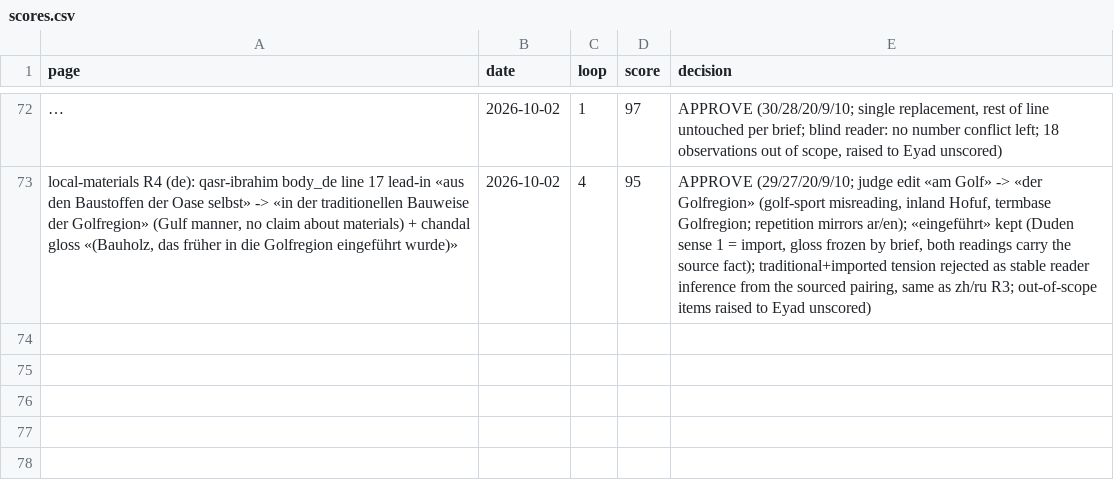
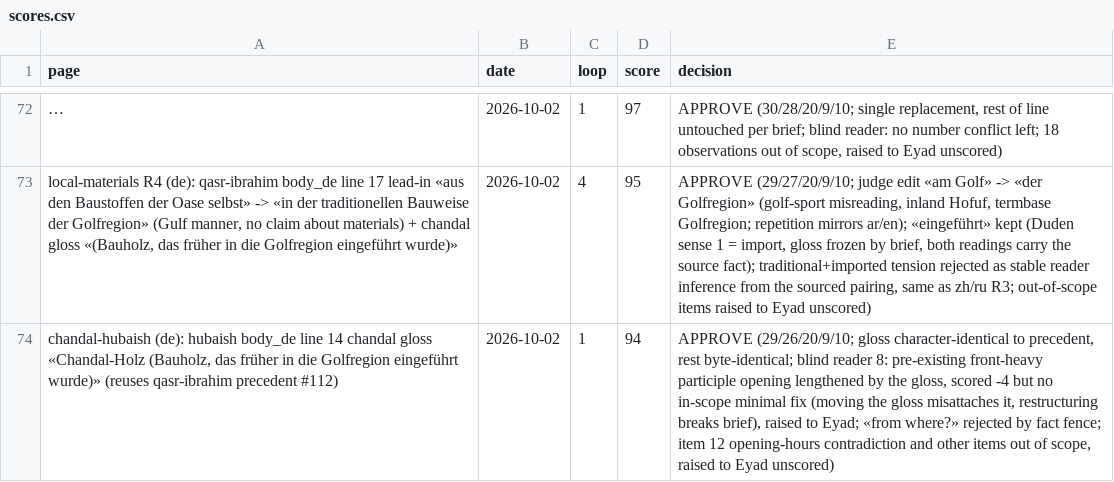
Before and after one commit to eyad62689-lab/visit-alahsa, a CSV file: de-translation/memory/scores.csv, drawn as a sheet; only a part is shown, gaps mark what is left out; long unchanged cells end in …; the diff names each change by its address in the sheet, - before the commit and + after, or states it on an @@ line.

```diff
--- a/de-translation/memory/scores.csv
+++ b/de-translation/memory/scores.csv
+row 74: chandal-hubaish (de): hubaish body_de line 14 chandal gloss «Chandal-Holz (Bauholz, das früher in die Golfregion eingeführt wurde)» (reuses qasr-ibrahim precedent #112) | 2026-10-02 | 1 | 94 | APPROVE (29/26/20/9/10; gloss character-identical to precedent, rest byte-identical; blind reader 8: pre-existing front-heavy participle opening lengthened by the gloss, scored -4 but no in-scope minimal fix (moving the gloss misattaches it, restructuring breaks brief), raised to Eyad; «from where?» rejected by fact fence; item 12 opening-hours contradiction and other items out of scope, raised to Eyad unscored)
```
Also changed, not shown: ru-translation/memory/scores.csv, 21 other files.
